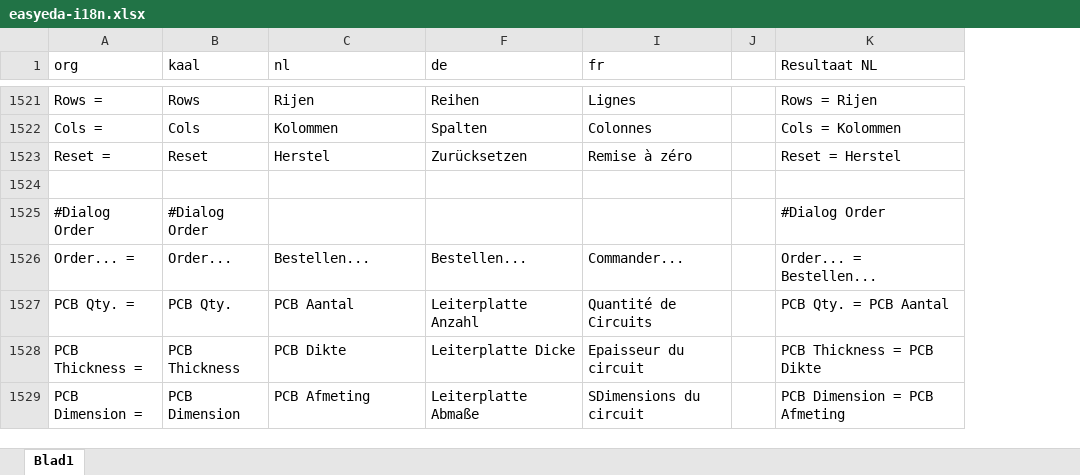
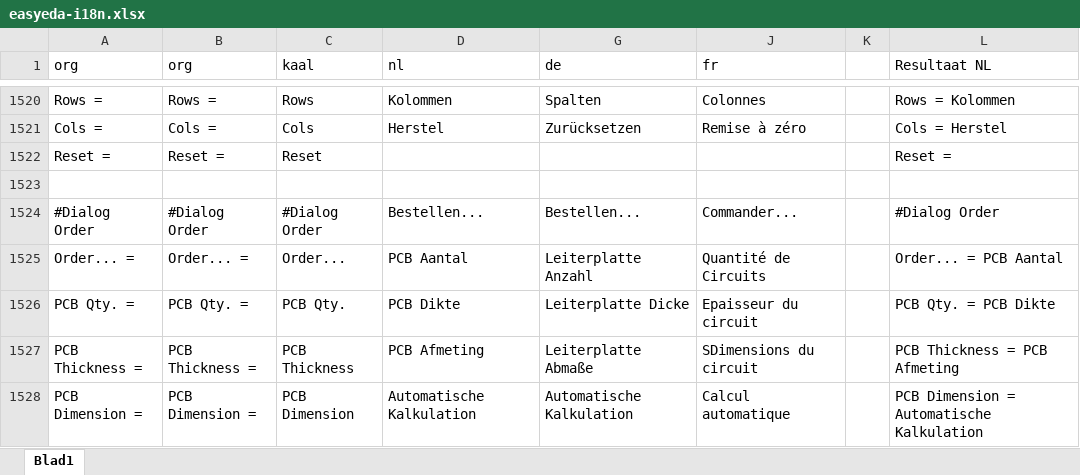
Before and after one commit to aftools/easyeda-i18n, an Excel workbook: nl/easyeda-i18n.xlsx, sheet Blad1, drawn as a sheet; only a part is shown, gaps mark what is left out; values as stored, in another font and other column widths than the file's, no cell formats; addresses are those after the commit; the diff covers the shown part only; the diff names each change by its address in the sheet, - before the commit and + after, or states it on an @@ line.

```diff
--- a/nl/easyeda-i18n.xlsx (sheet Blad1)
+++ b/nl/easyeda-i18n.xlsx (sheet Blad1)
+column B (org), rows 1520-1528: Rows = | Cols = | Reset = |  | #Dialog Order | Order... = | PCB Qty. = | PCB Thickness = | PCB Dimension =
-D1520 (nl): Rijen
+D1520 (nl): Kolommen
-G1520 (de): Reihen
+G1520 (de): Spalten
-J1520 (fr): Lignes
+J1520 (fr): Colonnes
-L1520 (Resultaat NL): Rows = Rijen
+L1520 (Resultaat NL): Rows = Kolommen
-D1521 (nl): Kolommen
+D1521 (nl): Herstel
-G1521 (de): Spalten
+G1521 (de): Zurücksetzen
-J1521 (fr): Colonnes
+J1521 (fr): Remise à zéro
-L1521 (Resultaat NL): Cols = Kolommen
+L1521 (Resultaat NL): Cols = Herstel
-D1522 (nl): Herstel
+D1522 (nl): (empty)
-G1522 (de): Zurücksetzen
+G1522 (de): (empty)
-J1522 (fr): Remise à zéro
+J1522 (fr): (empty)
-L1522 (Resultaat NL): Reset = Herstel
+L1522 (Resultaat NL): Reset =
-D1524 (nl): (empty)
+D1524 (nl): Bestellen...
-G1524 (de): (empty)
+G1524 (de): Bestellen...
-J1524 (fr): (empty)
+J1524 (fr): Commander...
-D1525 (nl): Bestellen...
+D1525 (nl): PCB Aantal
-G1525 (de): Bestellen...
+G1525 (de): Leiterplatte Anzahl
-J1525 (fr): Commander...
+J1525 (fr): Quantité de Circuits
-L1525 (Resultaat NL): Order... = Bestellen...
+L1525 (Resultaat NL): Order... = PCB Aantal
-D1526 (nl): PCB Aantal
+D1526 (nl): PCB Dikte
-G1526 (de): Leiterplatte Anzahl
+G1526 (de): Leiterplatte Dicke
-J1526 (fr): Quantité de Circuits
+J1526 (fr): Epaisseur du circuit
-L1526 (Resultaat NL): PCB Qty. = PCB Aantal
+L1526 (Resultaat NL): PCB Qty. = PCB Dikte
-D1527 (nl): PCB Dikte
+D1527 (nl): PCB Afmeting
-G1527 (de): Leiterplatte Dicke
+G1527 (de): Leiterplatte Abmaße
-J1527 (fr): Epaisseur du circuit
+J1527 (fr): SDimensions du circuit
-L1527 (Resultaat NL): PCB Thickness = PCB Dikte
+L1527 (Resultaat NL): PCB Thickness = PCB Afmeting
-D1528 (nl): PCB Afmeting
+D1528 (nl): Automatische Kalkulation
-G1528 (de): Leiterplatte Abmaße
+G1528 (de): Automatische Kalkulation
-J1528 (fr): SDimensions du circuit
+J1528 (fr): Calcul automatique
-L1528 (Resultaat NL): PCB Dimension = PCB Afmeting
+L1528 (Resultaat NL): PCB Dimension = Automatische Kalkulation
```
Also changed, not shown: 2 added rows, 7 removed rows and 1860 edited cells elsewhere in this sheet, cell formats, formulas that keep their value, hidden cells, 1 other file.
